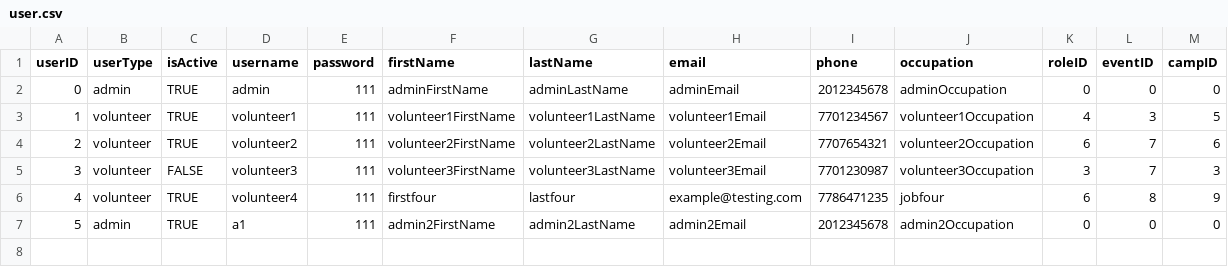
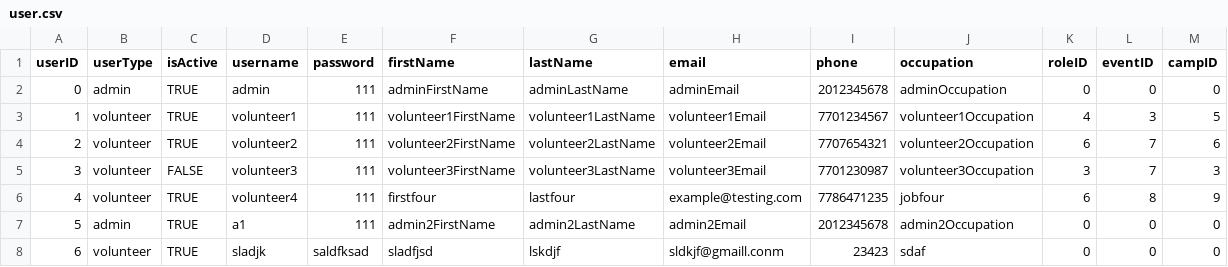
Before and after one commit to bennylao/ucl-humanitarian-management-system-CLI, a CSV file: humanitarian_management_system/data/user.csv, drawn as a sheet; the diff names each change by its address in the sheet, - before the commit and + after, or states it on an @@ line.

```diff
--- a/humanitarian_management_system/data/user.csv
+++ b/humanitarian_management_system/data/user.csv
+row 8: 6 | volunteer | TRUE | sladjk | saldfksad | sladfjsd | lskdjf | sldkjf@gmaill.conm | 23423 | sdaf | 0 | 0 | 0
```
Also changed, not shown: humanitarian_management_system/data/eventTesting.csv, 2 other files.
